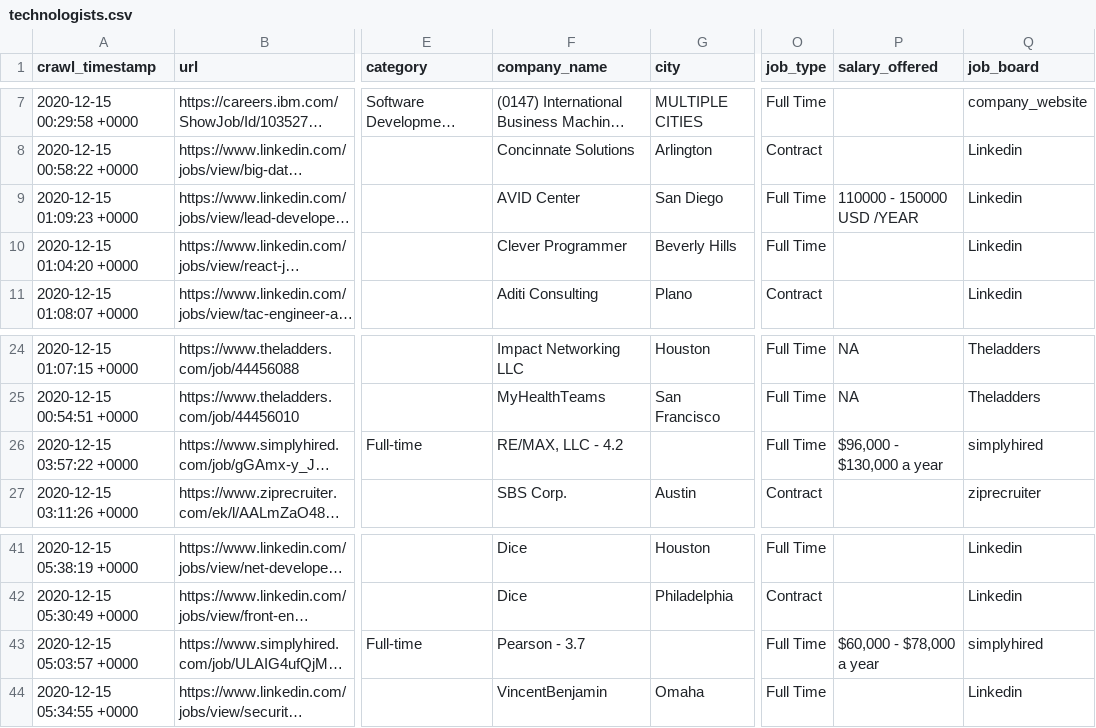
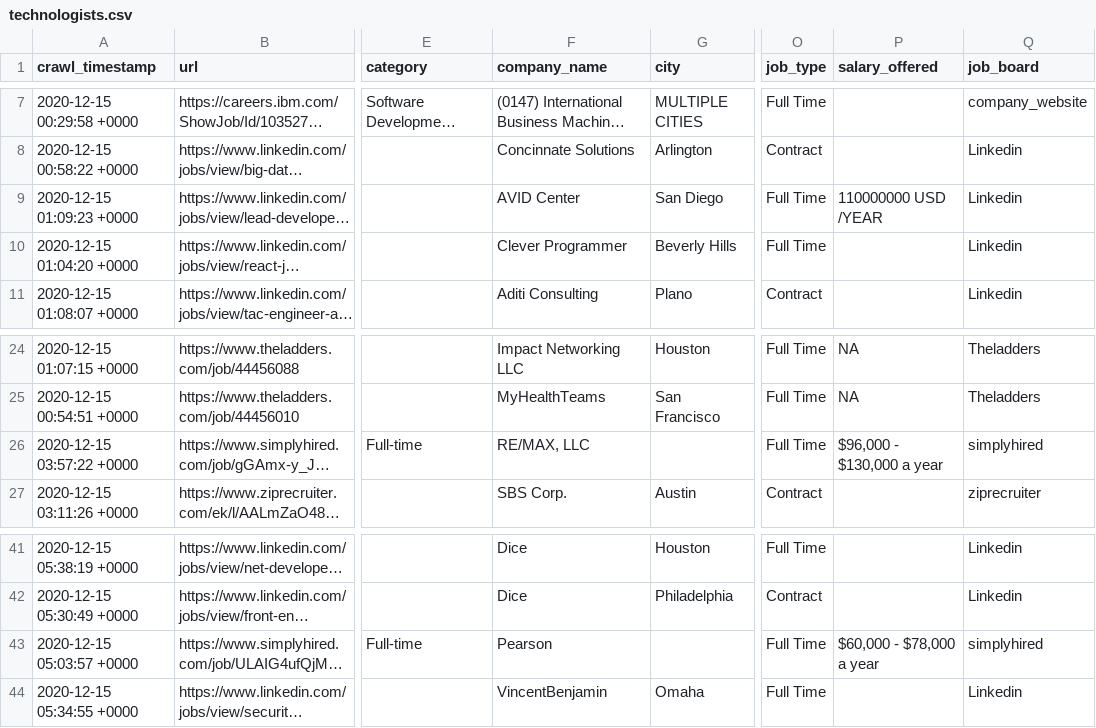
Before and after one commit to simonyost/catchfire-show, a CSV file: _data/jobs/technologists.csv, drawn as a sheet; only a part is shown, gaps mark what is left out; long unchanged cells end in …; the diff names each change by its address in the sheet, - before the commit and + after, or states it on an @@ line.

```diff
--- a/_data/jobs/technologists.csv
+++ b/_data/jobs/technologists.csv
-P9 (salary_offered): 110000 - 150000 USD /YEAR
+P9 (salary_offered): 110000000 USD /YEAR
-F26 (company_name): RE/MAX, LLC - 4.2
+F26 (company_name): RE/MAX, LLC
-F43 (company_name): Pearson - 3.7
+F43 (company_name): Pearson
```
Also changed, not shown: _data/jobs/creative.csv, _data/jobs/featured.csv, 6 other files.
